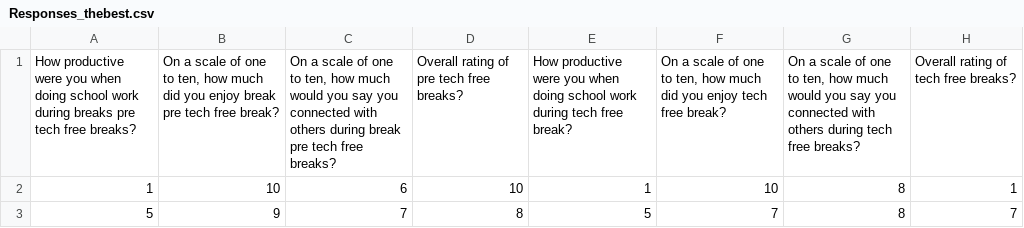
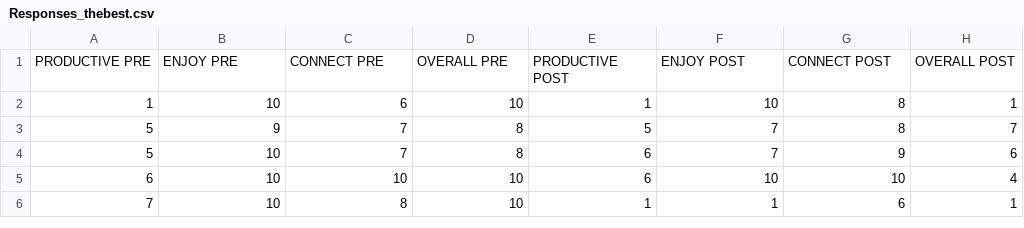
Before and after one commit to OliverBoliverTheBetter/9CT-Task-1, a CSV file: Responses_thebest.csv, drawn as a sheet; only a part is shown; the shorter side is filled out with more unchanged rows.

Commit message:
Day 15
I barely escaped by the skin of my teeth. the data is in the bag. i repeat i can display my data.

```diff
--- a/Responses_thebest.csv
+++ b/Responses_thebest.csv
@@ -1,2 +1,2 @@
-How productive were you when doing school work during breaks pre tech free breaks?,"On a scale of one to ten, how much did you enjoy break pre tech free break?","On a scale of one to ten, how much would you say you connected with others during break pre tech free breaks?",Overall rating of pre tech free breaks?,How productive were you when doing school work during tech free break?,"On a scale of one to ten, how much did you enjoy tech free break?","On a scale of one to ten, how much would you say you connected with others during tech free breaks?",Overall rating of tech free breaks?
+"PRODUCTIVE PRE","ENJOY PRE","CONNECT PRE","OVERALL PRE","PRODUCTIVE POST","ENJOY POST","CONNECT POST","OVERALL POST"
 1,10,6,10,1,10,8,1
```
Also changed, not shown: 3 other files.
